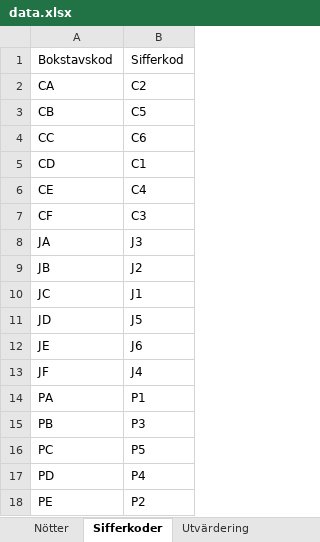
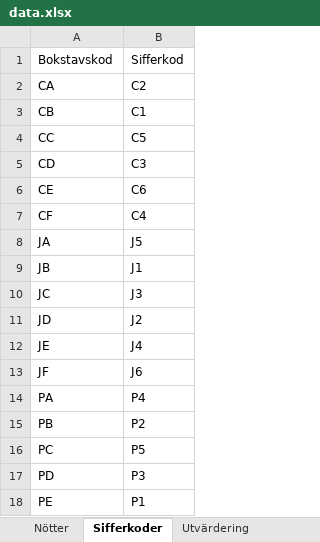
Before and after one commit to rasmuse/nuts2024, an Excel workbook: data.xlsx, sheet Sifferkoder, drawn as a sheet; values as stored, in another font and other column widths than the file's, no borders; the diff names each change by its address in the sheet, - before the commit and + after, or states it on an @@ line.

```diff
--- a/data.xlsx (sheet Sifferkoder)
+++ b/data.xlsx (sheet Sifferkoder)
-B3: C5
+B3: C1
-B4: C6
+B4: C5
-B5: C1
+B5: C3
-B6: C4
+B6: C6
-B7: C3
+B7: C4
-B8: J3
+B8: J5
-B9: J2
+B9: J1
-B10: J1
+B10: J3
-B11: J5
+B11: J2
-B12: J6
+B12: J4
-B13: J4
+B13: J6
-B14: P1
+B14: P4
-B15: P3
+B15: P2
-B17: P4
+B17: P3
-B18: P2
+B18: P1
```
Also changed, not shown: sheet Utvärdering, 1 other file.
